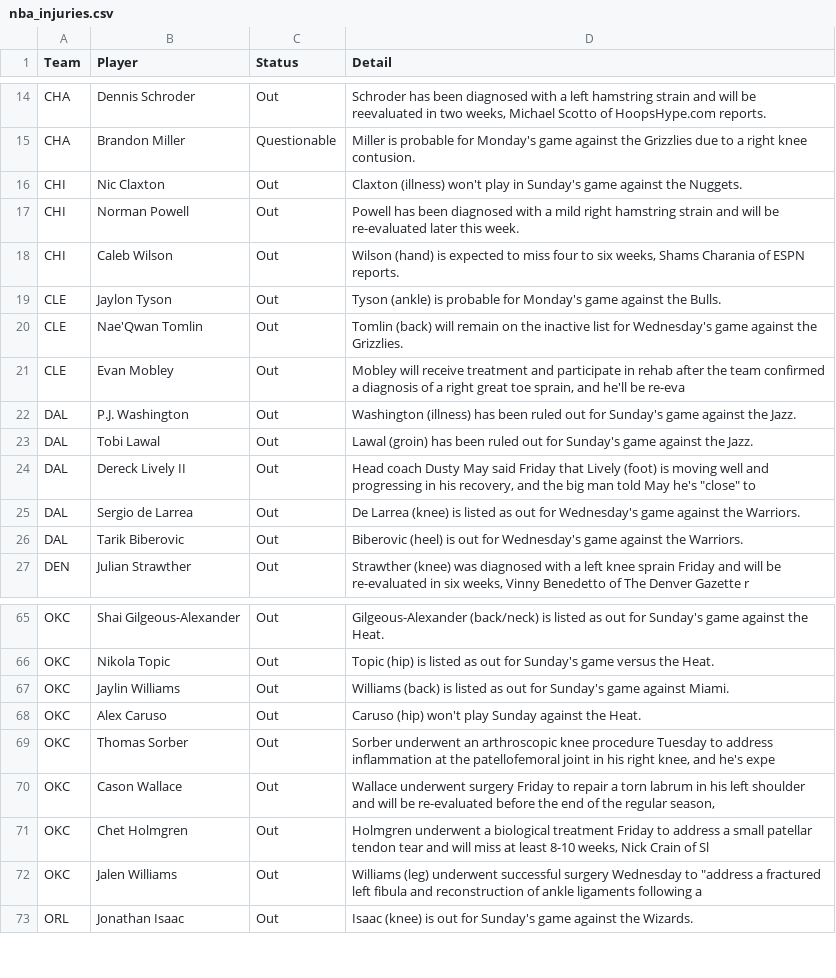
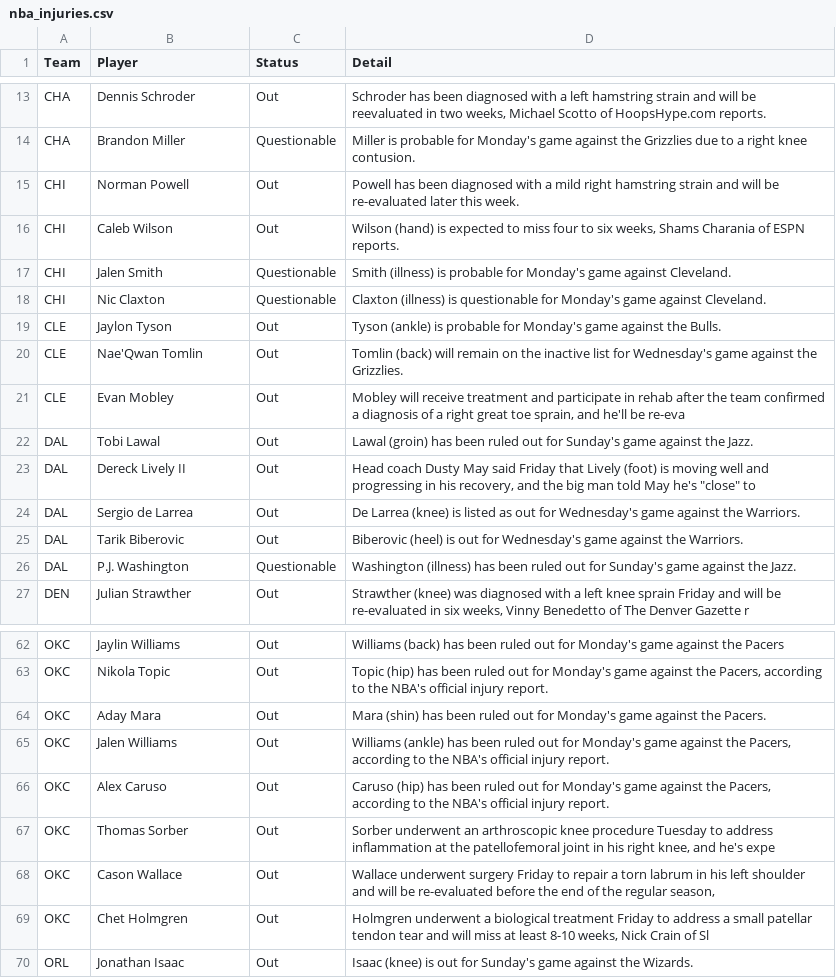
Before and after one commit to ECC370/stats, a CSV file: data/nba_injuries.csv, drawn as a sheet; only a part is shown, gaps mark what is left out; removed rows and columns are numbered as before the commit, all else as after; the diff covers the shown part only; the diff names each change by its address in the sheet, - before the commit and + after, or states it on an @@ line.

```diff
--- a/data/nba_injuries.csv
+++ b/data/nba_injuries.csv
-row 16: CHI | Nic Claxton | Out | Claxton (illness) won't play in Sunday's game against the Nuggets.
+row 17: CHI | Jalen Smith | Questionable | Smith (illness) is probable for Monday's game against Cleveland.
+row 18: CHI | Nic Claxton | Questionable | Claxton (illness) is questionable for Monday's game against Cleveland.
-row 22: DAL | P.J. Washington | Out | Washington (illness) has been ruled out for Sunday's game against the Jazz.
+row 26: DAL | P.J. Washington | Questionable | Washington (illness) has been ruled out for Sunday's game against the Jazz.
-B62 (Player): Shai Gilgeous-Alexander
+B62 (Player): Jaylin Williams
-D62 (Detail): Gilgeous-Alexander (back/neck) is listed as out for Sunday's game against the Heat.
+D62 (Detail): Williams (back) has been ruled out for Monday's game against the Pacers
-D63 (Detail): Topic (hip) is listed as out for Sunday's game versus the Heat.
+D63 (Detail): Topic (hip) has been ruled out for Monday's game against the Pacers, according to the NBA's official injury report.
+row 64: OKC | Aday Mara | Out | Mara (shin) has been ruled out for Monday's game against the Pacers.
-B65 (Player): Jaylin Williams
+B65 (Player): Jalen Williams
-D65 (Detail): Williams (back) is listed as out for Sunday's game against Miami.
+D65 (Detail): Williams (ankle) has been ruled out for Monday's game against the Pacers, according to the NBA's official injury report.
-D66 (Detail): Caruso (hip) won't play Sunday against the Heat.
+D66 (Detail): Caruso (hip) has been ruled out for Monday's game against the Pacers, according to the NBA's official injury report.
-row 72: OKC | Jalen Williams | Out | Williams (leg) underwent successful surgery Wednesday to "address a fractured left fibula and reconstruction of ankle ligaments following a
```
Also changed, not shown: 10 added rows, 9 removed rows and 6 edited cells elsewhere in this file, data/nba_gamelog_2.csv, data/nba_gamelog_3.csv, 18 other files.
